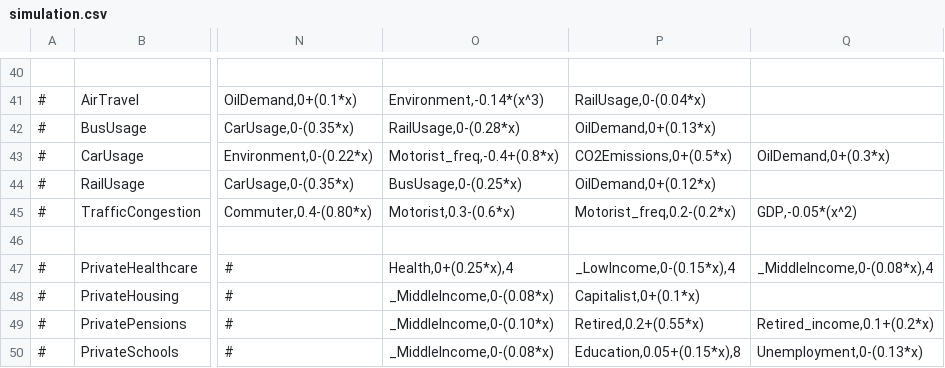
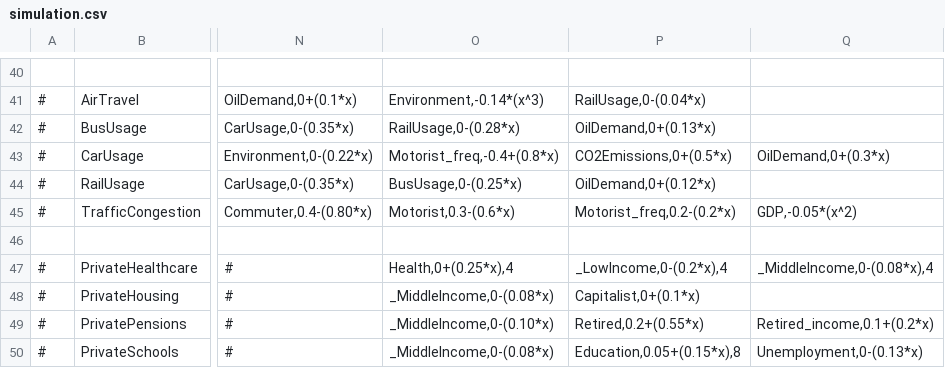
Before and after one commit to Thalassicus/Democracy-3, a CSV file: data/simulation/simulation.csv, drawn as a sheet; only a part is shown, gaps mark what is left out; the diff names each change by its address in the sheet, - before the commit and + after, or states it on an @@ line.

```diff
--- a/data/simulation/simulation.csv
+++ b/data/simulation/simulation.csv
-P47: _LowIncome,0-(0.15*x),4
+P47: _LowIncome,0-(0.2*x),4
```
Also changed, not shown: 1 other file.
